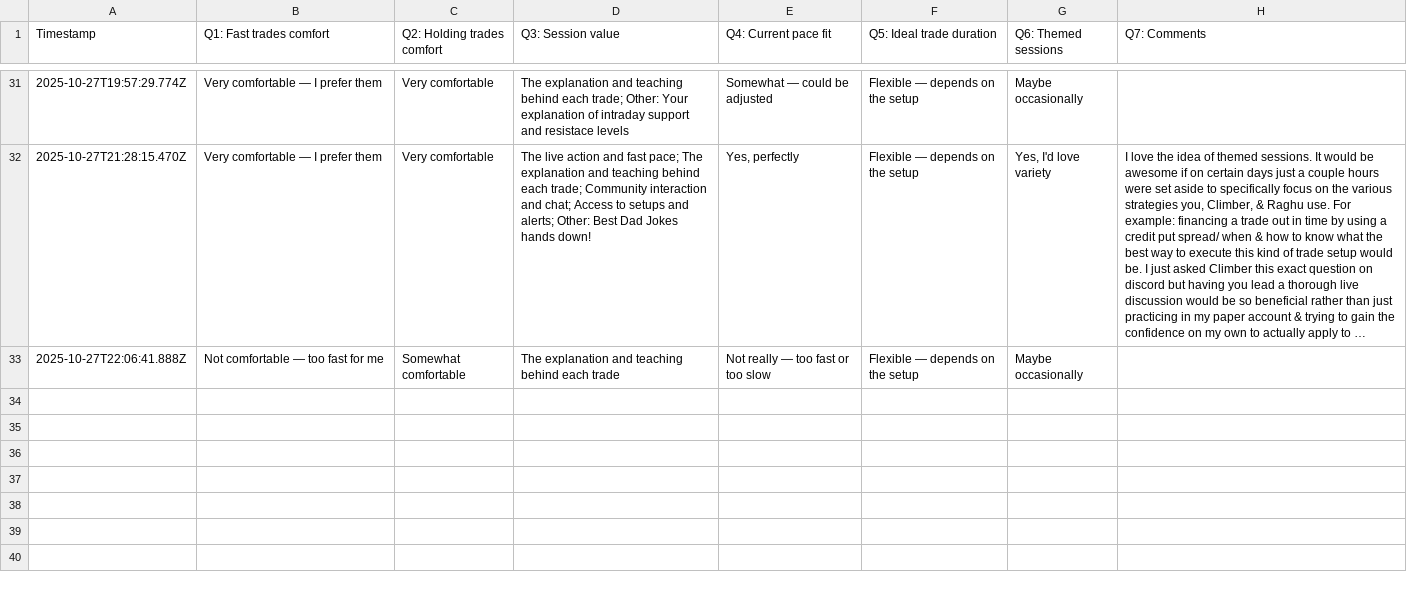
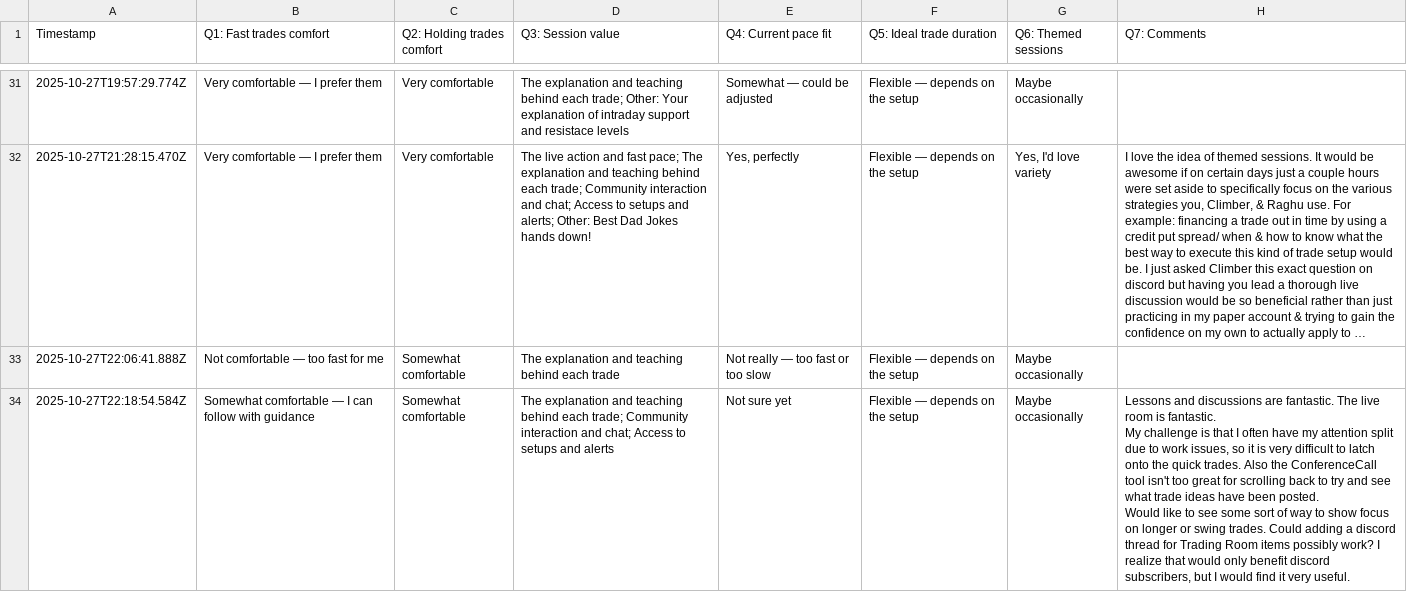
Before and after one commit to simplestocks/stock-bridge, a CSV file: survey-responses.csv, drawn as a sheet; only a part is shown, gaps mark what is left out; long unchanged cells end in …; ↵ is a line break in a cell; the diff names each change by its address in the sheet, - before the commit and + after, or states it on an @@ line.

Commit message:
New survey response: 2025-10-27T22:18:57.225Z

```diff
--- a/survey-responses.csv
+++ b/survey-responses.csv
+row 34: 2025-10-27T22:18:54.584Z | Somewhat comfortable — I can follow with guidance | Somewhat comfortable | The explanation and teaching behind each trade; Community interaction and chat; Access to setups and alerts | Not sure yet | Flexible — depends on the setup | Maybe occasionally | Lessons and discussions are fantastic. The live room is fantastic. ↵ My challenge is that I often have my attention split due to work issues, so it is very difficult to latch onto the quick trades. Also the ConferenceCall tool isn't too great for scrolling back to try and see what trade ideas have been posted. ↵ Would like to see some sort of way to show focus on longer or swing trades. Could adding a discord thread for Trading Room items possibly work? I realize that would only benefit discord subscribers, but I would find it very useful.
```
